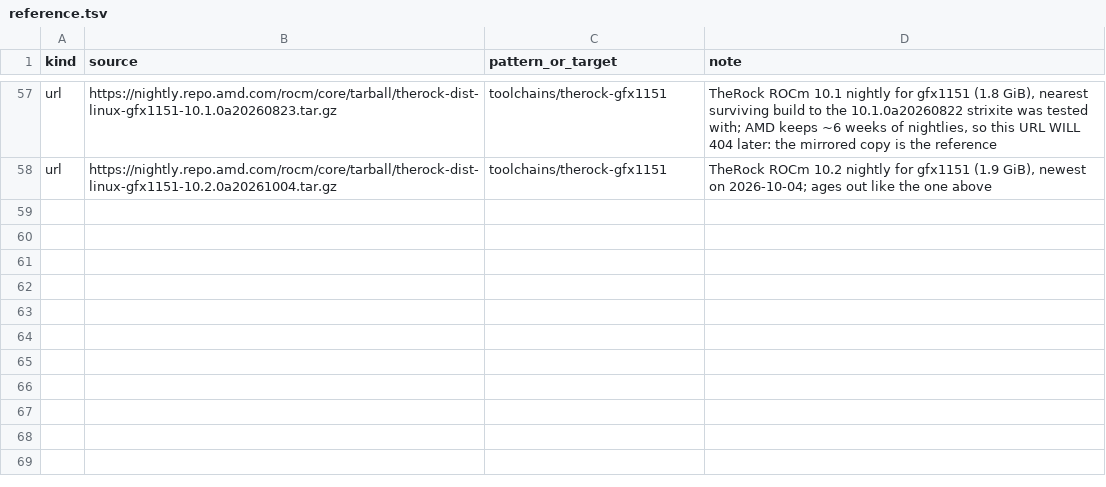
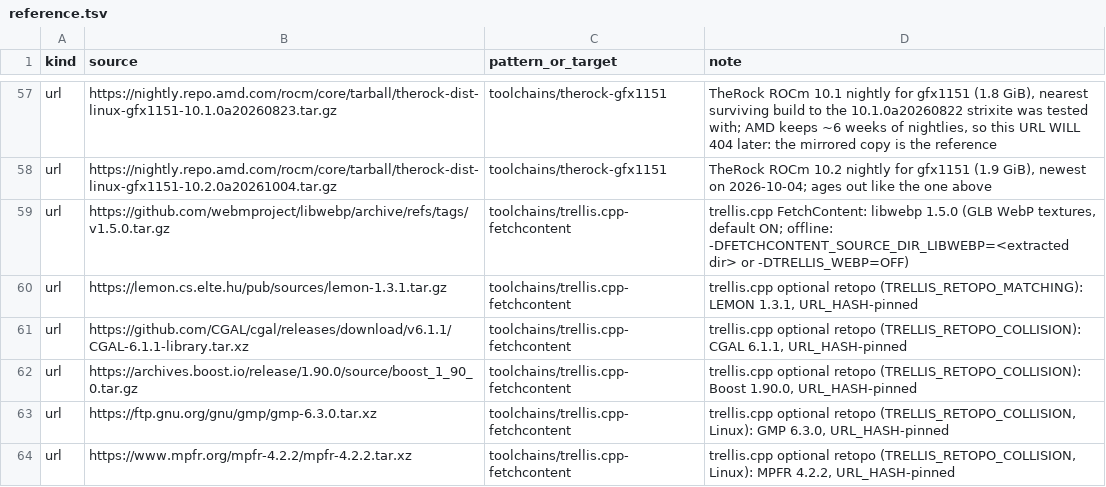
Before and after one commit to TheBeaninator/ark, a TSV file: manifest/reference.tsv, drawn as a sheet; only a part is shown, gaps mark what is left out; the diff names each change by its address in the sheet, - before the commit and + after, or states it on an @@ line.

```diff
--- a/manifest/reference.tsv
+++ b/manifest/reference.tsv
+row 59: url | https://github.com/webmproject/libwebp/archive/refs/tags/v1.5.0.tar.gz | toolchains/trellis.cpp-fetchcontent | trellis.cpp FetchContent: libwebp 1.5.0 (GLB WebP textures, default ON; offline: -DFETCHCONTENT_SOURCE_DIR_LIBWEBP=<extracted dir> or -DTRELLIS_WEBP=OFF)
+row 60: url | https://lemon.cs.elte.hu/pub/sources/lemon-1.3.1.tar.gz | toolchains/trellis.cpp-fetchcontent | trellis.cpp optional retopo (TRELLIS_RETOPO_MATCHING): LEMON 1.3.1, URL_HASH-pinned
+row 61: url | https://github.com/CGAL/cgal/releases/download/v6.1.1/CGAL-6.1.1-library.tar.xz | toolchains/trellis.cpp-fetchcontent | trellis.cpp optional retopo (TRELLIS_RETOPO_COLLISION): CGAL 6.1.1, URL_HASH-pinned
+row 62: url | https://archives.boost.io/release/1.90.0/source/boost_1_90_0.tar.gz | toolchains/trellis.cpp-fetchcontent | trellis.cpp optional retopo (TRELLIS_RETOPO_COLLISION): Boost 1.90.0, URL_HASH-pinned
+row 63: url | https://ftp.gnu.org/gnu/gmp/gmp-6.3.0.tar.xz | toolchains/trellis.cpp-fetchcontent | trellis.cpp optional retopo (TRELLIS_RETOPO_COLLISION, Linux): GMP 6.3.0, URL_HASH-pinned
+row 64: url | https://www.mpfr.org/mpfr-4.2.2/mpfr-4.2.2.tar.xz | toolchains/trellis.cpp-fetchcontent | trellis.cpp optional retopo (TRELLIS_RETOPO_COLLISION, Linux): MPFR 4.2.2, URL_HASH-pinned
```
Also changed, not shown: manifest/models.tsv, manifest/repos.tsv.
